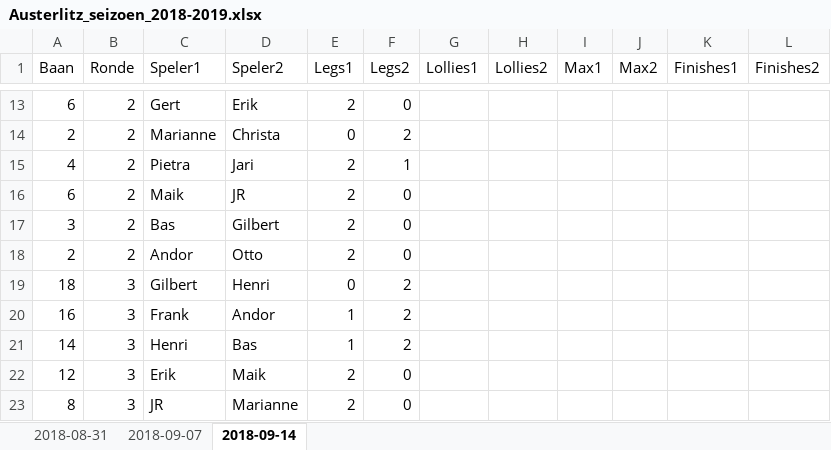
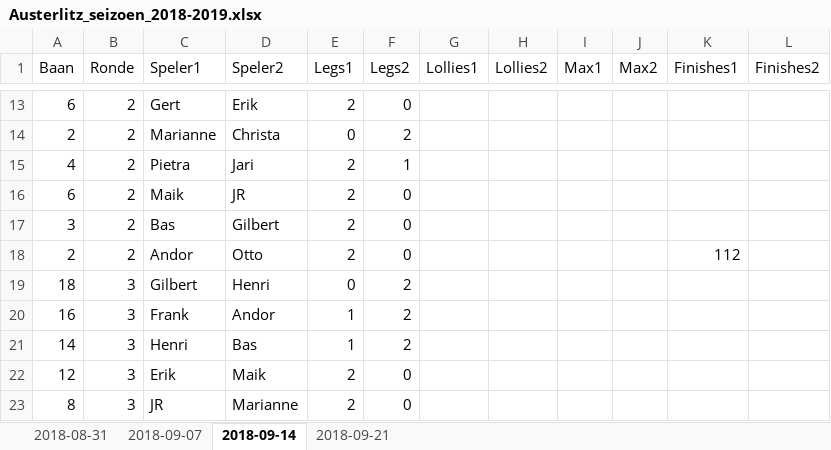
Before and after one commit to basbloemsaat/dartsense, an Excel workbook: data/Austerlitz_seizoen_2018-2019.xlsx, sheet 2018-09-14, drawn as a sheet; only a part is shown, gaps mark what is left out; values as stored, in another font and other column widths than the file's, no borders; the diff names each change by its address in the sheet, - before the commit and + after, or states it on an @@ line.

```diff
--- a/data/Austerlitz_seizoen_2018-2019.xlsx (sheet 2018-09-14)
+++ b/data/Austerlitz_seizoen_2018-2019.xlsx (sheet 2018-09-14)
+sheet tab: 2018-09-21
-K18 (Finishes1): (empty)
+K18 (Finishes1): 112
```
Also changed, not shown: sheet 2018-08-31.
